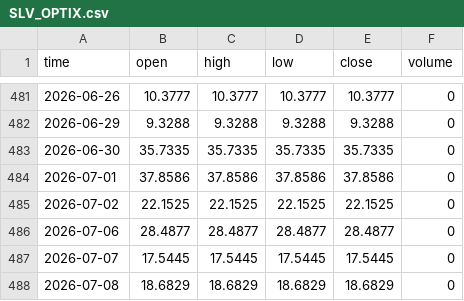
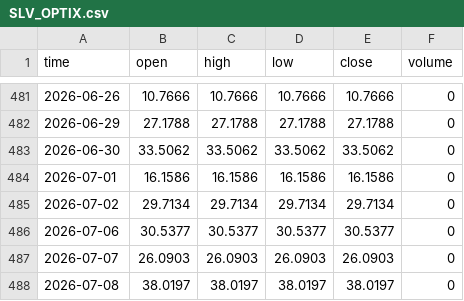
Before and after one commit to ryantrichardson/seed_ryantrichardson_optix, a CSV file: data/SLV_OPTIX.csv, drawn as a sheet; only a part is shown, gaps mark what is left out; the diff covers the shown part only.

```diff
--- a/data/SLV_OPTIX.csv
+++ b/data/SLV_OPTIX.csv
@@ -481,8 +481,8 @@ time,open,high,low,close,volume
-2026-06-26,10.3777,10.3777,10.3777,10.3777,0
-2026-06-29,9.3288,9.3288,9.3288,9.3288,0
-2026-06-30,35.7335,35.7335,35.7335,35.7335,0
-2026-07-01,37.8586,37.8586,37.8586,37.8586,0
-2026-07-02,22.1525,22.1525,22.1525,22.1525,0
-2026-07-06,28.4877,28.4877,28.4877,28.4877,0
-2026-07-07,17.5445,17.5445,17.5445,17.5445,0
-2026-07-08,18.6829,18.6829,18.6829,18.6829,0
+2026-06-26,10.7666,10.7666,10.7666,10.7666,0
+2026-06-29,27.1788,27.1788,27.1788,27.1788,0
+2026-06-30,33.5062,33.5062,33.5062,33.5062,0
+2026-07-01,16.1586,16.1586,16.1586,16.1586,0
+2026-07-02,29.7134,29.7134,29.7134,29.7134,0
+2026-07-06,30.5377,30.5377,30.5377,30.5377,0
+2026-07-07,26.0903,26.0903,26.0903,26.0903,0
+2026-07-08,38.0197,38.0197,38.0197,38.0197,0
```
Also changed, not shown: 1 added row and 108 edited cells elsewhere in this file, data/AMD_components.csv, data/OWL_components.csv, 21 other files.
